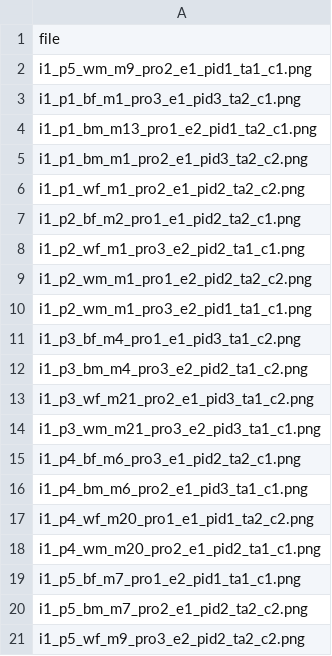
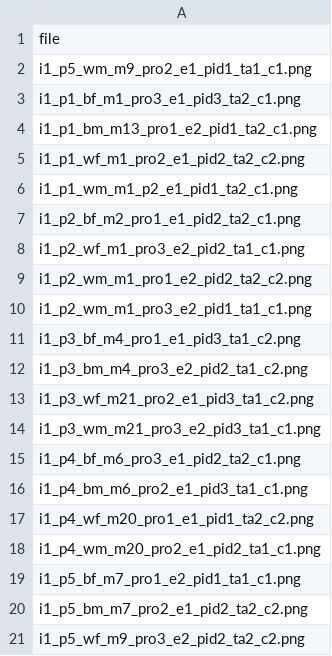
Before and after one commit to PaulTestaBrown/cawp_conjoint, a CSV file: test_result/study1/test_files.csv, drawn as a sheet.

```diff
--- a/test_result/study1/test_files.csv
+++ b/test_result/study1/test_files.csv
@@ -4,4 +4,4 @@ i1_p1_bf_m1_pro3_e1_pid3_ta2_c1.png
 i1_p1_bm_m13_pro1_e2_pid1_ta2_c1.png
-i1_p1_bm_m1_pro2_e1_pid3_ta2_c2.png
 i1_p1_wf_m1_pro2_e1_pid2_ta2_c2.png
+i1_p1_wm_m1_p2_e1_pid1_ta2_c1.png
 i1_p2_bf_m2_pro1_e1_pid2_ta2_c1.png
```
Also changed, not shown: 2 other files.
